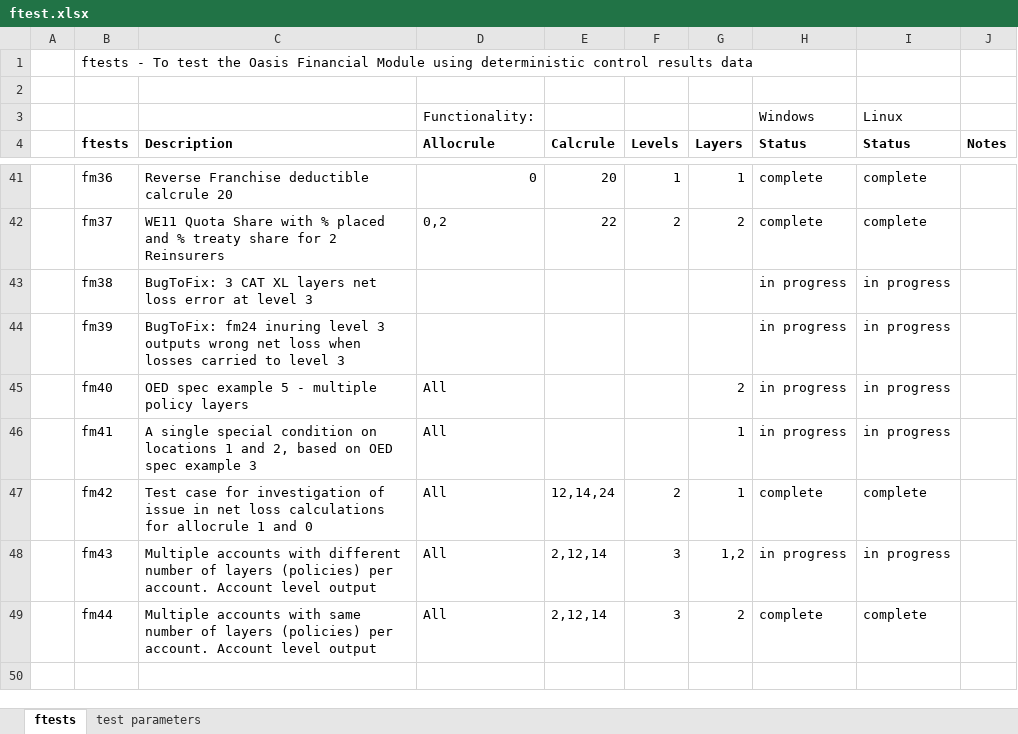
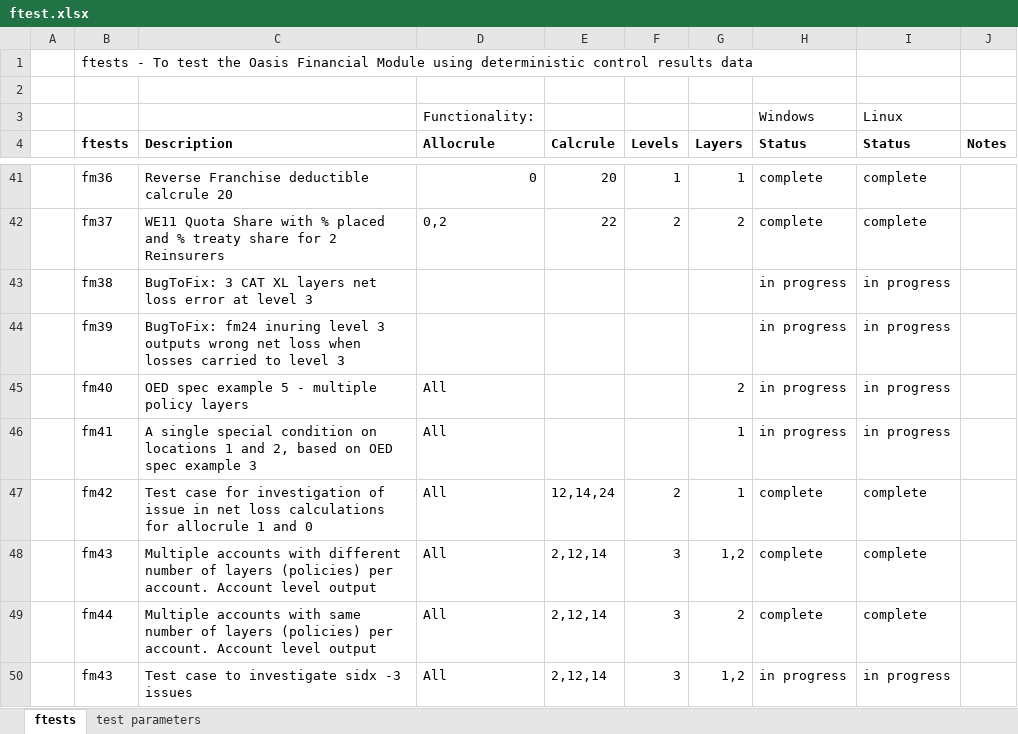
Before and after one commit to OasisLMF/ktest, an Excel workbook: ftest/ftest.xlsx, sheet ftests, drawn as a sheet; only a part is shown, gaps mark what is left out; values as stored, in another font and other column widths than the file's, no borders; the diff names each change by its address in the sheet, - before the commit and + after, or states it on an @@ line.

Commit message:
new test case

```diff
--- a/ftest/ftest.xlsx (sheet ftests)
+++ b/ftest/ftest.xlsx (sheet ftests)
-H48 (Status): in progress
+H48 (Status): complete
-I48 (Status): in progress
+I48 (Status): complete
+row 50:  | fm43 | Test case to investigate sidx -3 issues | All | 2,12,14 | 3 | 1,2 | in progress | in progress
```
Also changed, not shown: 14 other files.
